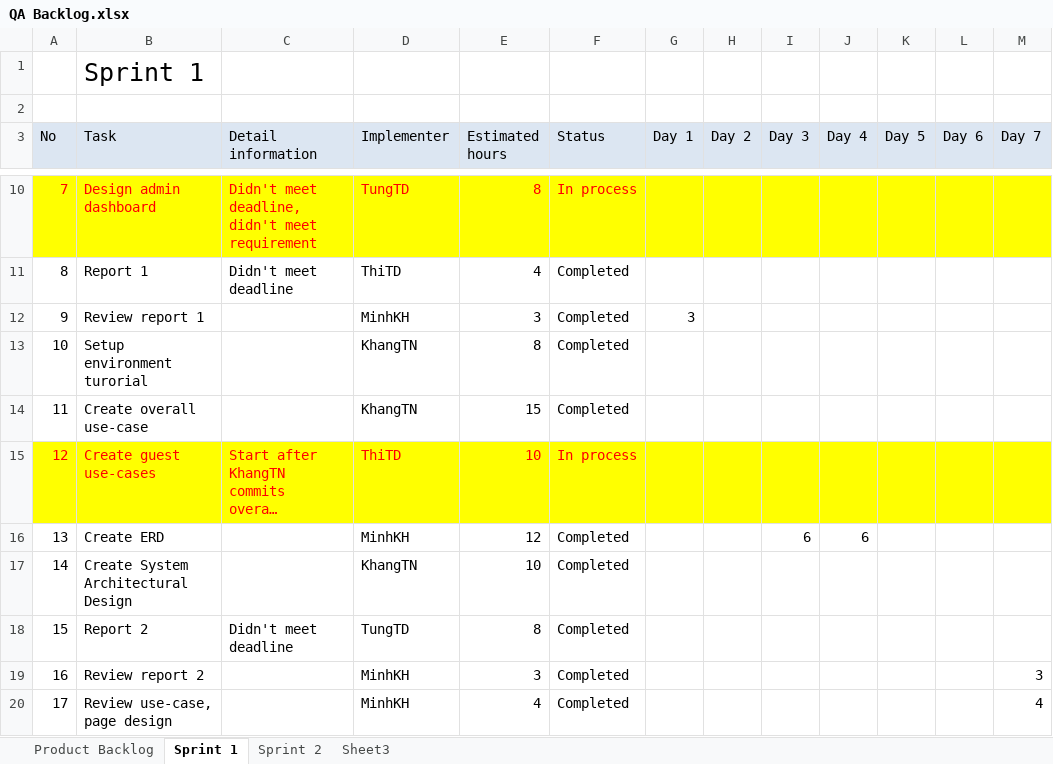
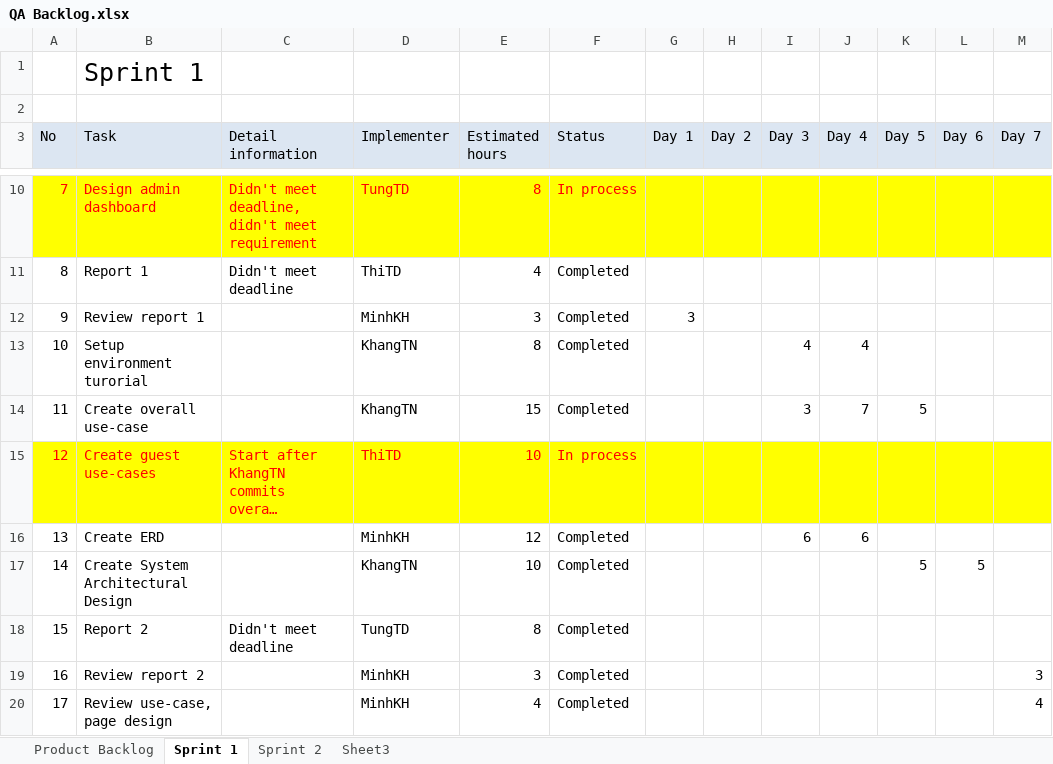
Before and after one commit to CapstoneTeam11/Document, an Excel workbook: QA Backlog.xlsx, sheet Sprint 1, drawn as a sheet; only a part is shown, gaps mark what is left out; long unchanged cells end in …; values as stored, in another font and other column widths than the file's, no borders; charts and pictures not drawn; the diff names each change by its address in the sheet, - before the commit and + after, or states it on an @@ line.

Commit message:
update work hour

```diff
--- a/QA Backlog.xlsx (sheet Sprint 1)
+++ b/QA Backlog.xlsx (sheet Sprint 1)
-I13 (Day 3): (empty)
+I13 (Day 3): 4
-J13 (Day 4): (empty)
+J13 (Day 4): 4
-I14 (Day 3): (empty)
+I14 (Day 3): 3
-J14 (Day 4): (empty)
+J14 (Day 4): 7
-K14 (Day 5): (empty)
+K14 (Day 5): 5
-K17 (Day 5): (empty)
+K17 (Day 5): 5
-L17 (Day 6): (empty)
+L17 (Day 6): 5
```
Also changed, not shown: charts or pictures.
